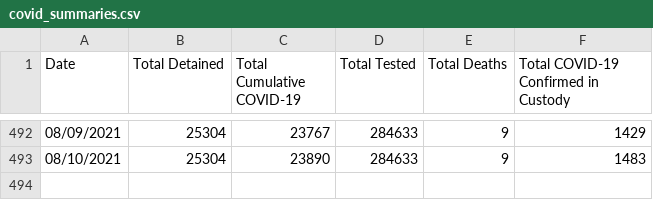
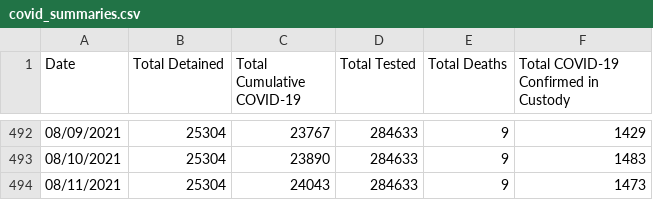
Before and after one commit to n8craig/ICE-COVID-19, a CSV file: data/covid_summaries.csv, drawn as a sheet; only a part is shown, gaps mark what is left out.

```diff
--- a/data/covid_summaries.csv
+++ b/data/covid_summaries.csv
@@ -493 +493,2 @@ Date,Total Detained,Total Cumulative COVID-19,Total Tested,Total Deaths,Total CO
 08/10/2021,25304,23890,284633,9,1483
+08/11/2021,25304,24043,284633,9,1473
```
Also changed, not shown: 1 other file.
